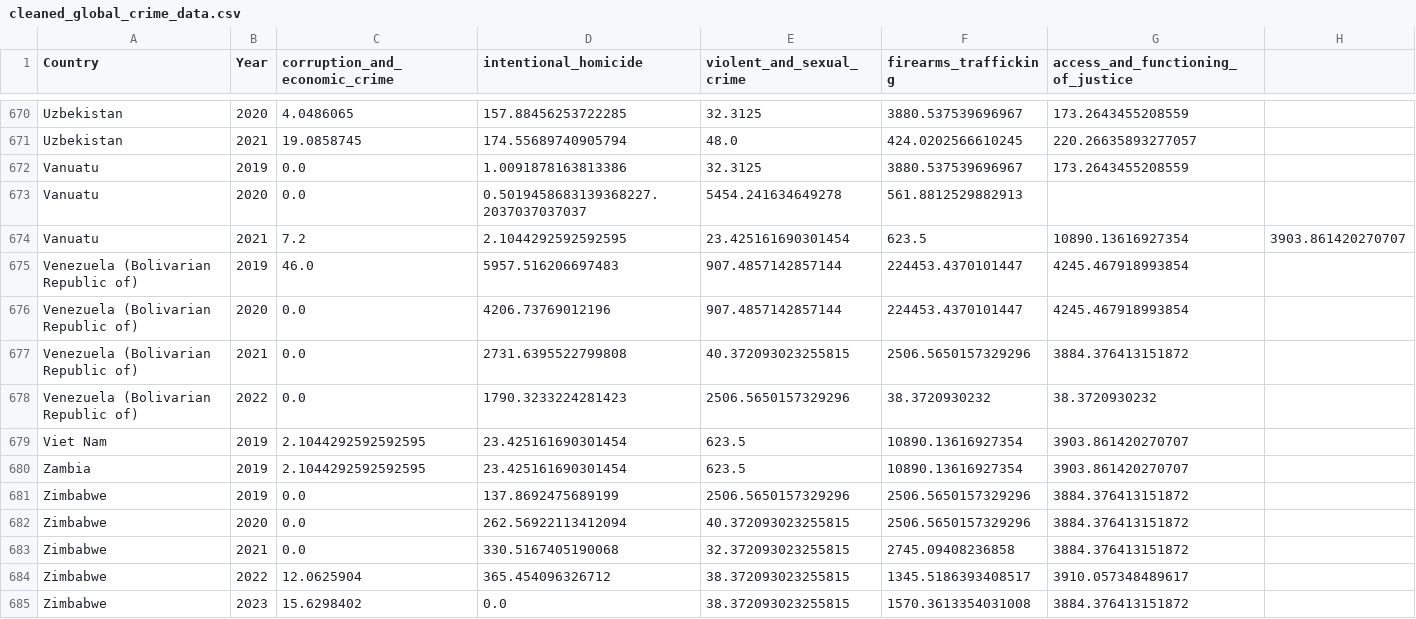
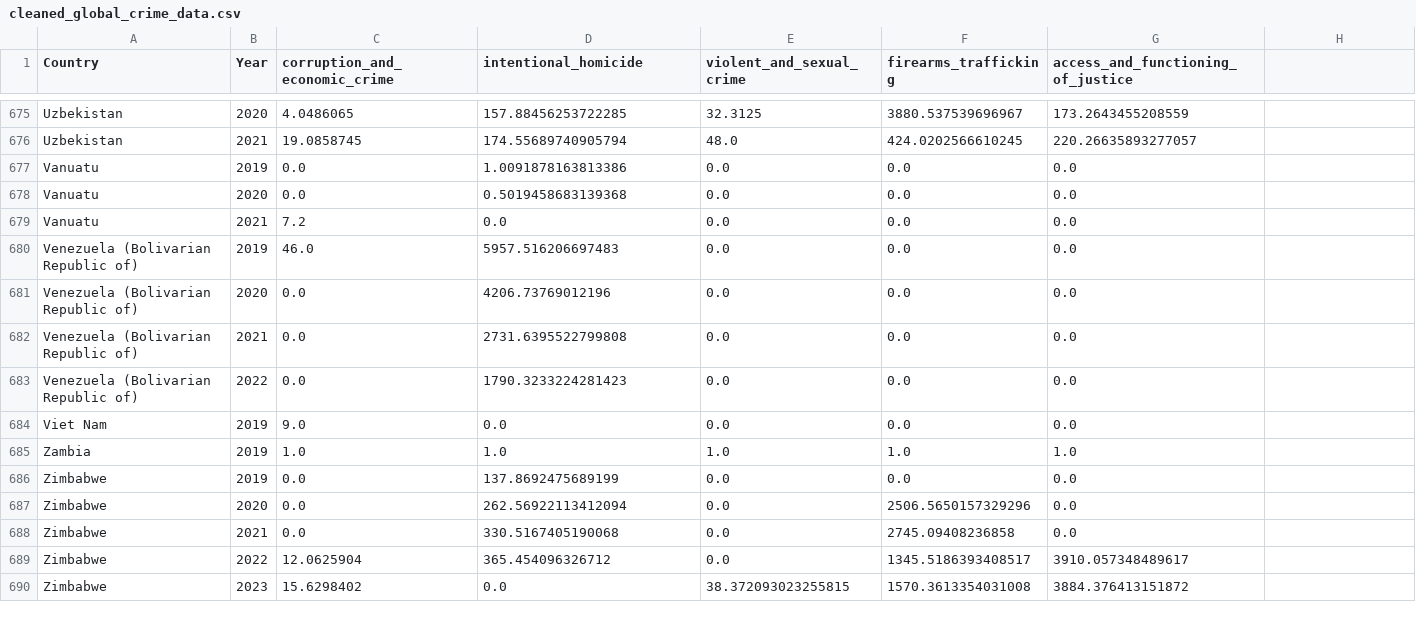
Before and after one commit to TanisshaDash/flask-projects, a CSV file: crime-stats-global/static/data/cleaned_global_crime_data.csv, drawn as a sheet; only a part is shown, gaps mark what is left out; the diff covers the shown part only.

Commit message:
new

```diff
--- a/crime-stats-global/static/data/cleaned_global_crime_data.csv
+++ b/crime-stats-global/static/data/cleaned_global_crime_data.csv
@@ -671,15 +676,15 @@ Uzbekistan,2020,4.0486065,157.88456253722285,32.3125,3880.537539696967,173.26434
 Uzbekistan,2021,19.0858745,174.55689740905794,48.0,424.0202566610245,220.26635893277057
-Vanuatu,2019,0.0,1.0091878163813386,32.3125,3880.537539696967,173.2643455208559
-Vanuatu,2020,0.0,0.5019458683139368227.2037037037037,5454.241634649278,561.8812529882913
-Vanuatu,2021,7.2,2.1044292592592595,23.425161690301454,623.5,10890.13616927354,3903.861420270707
-Venezuela (Bolivarian Republic of),2019,46.0,5957.516206697483,907.4857142857144,224453.4370101447,4245.467918993854
-Venezuela (Bolivarian Republic of),2020,0.0,4206.73769012196,907.4857142857144,224453.4370101447,4245.467918993854
-Venezuela (Bolivarian Republic of),2021,0.0,2731.6395522799808,40.372093023255815,2506.5650157329296,3884.376413151872
-Venezuela (Bolivarian Republic of),2022,0.0,1790.3233224281423,2506.5650157329296,38.3720930232,38.3720930232
-Viet Nam,2019,2.1044292592592595,23.425161690301454,623.5,10890.13616927354,3903.861420270707
-Zambia,2019,2.1044292592592595,23.425161690301454,623.5,10890.13616927354,3903.861420270707
-Zimbabwe,2019,0.0,137.8692475689199,2506.5650157329296,2506.5650157329296,3884.376413151872
-Zimbabwe,2020,0.0,262.56922113412094,40.372093023255815,2506.5650157329296,3884.376413151872
-Zimbabwe,2021,0.0,330.5167405190068,32.372093023255815,2745.09408236858,3884.376413151872
-Zimbabwe,2022,12.0625904,365.454096326712,38.372093023255815,1345.5186393408517,3910.057348489617
+Vanuatu,2019,0.0,1.0091878163813386,0.0,0.0,0.0
+Vanuatu,2020,0.0,0.5019458683139368,0.0,0.0,0.0
+Vanuatu,2021,7.2,0.0,0.0,0.0,0.0
+Venezuela (Bolivarian Republic of),2019,46.0,5957.516206697483,0.0,0.0,0.0
+Venezuela (Bolivarian Republic of),2020,0.0,4206.73769012196,0.0,0.0,0.0
+Venezuela (Bolivarian Republic of),2021,0.0,2731.6395522799808,0.0,0.0,0.0
+Venezuela (Bolivarian Republic of),2022,0.0,1790.3233224281423,0.0,0.0,0.0
+Viet Nam,2019,9.0,0.0,0.0,0.0,0.0
+Zambia,2019,1.0,1.0,1.0,1.0,1.0
+Zimbabwe,2019,0.0,137.8692475689199,0.0,0.0,0.0
+Zimbabwe,2020,0.0,262.56922113412094,0.0,2506.5650157329296,0.0
+Zimbabwe,2021,0.0,330.5167405190068,0.0,2745.09408236858,0.0
+Zimbabwe,2022,12.0625904,365.454096326712,0.0,1345.5186393408517,3910.057348489617
 Zimbabwe,2023,15.6298402,0.0,38.372093023255815,1570.3613354031008,3884.376413151872
```
Also changed, not shown: 7 added rows, 2 removed rows and 68 edited cells elsewhere in this file.
